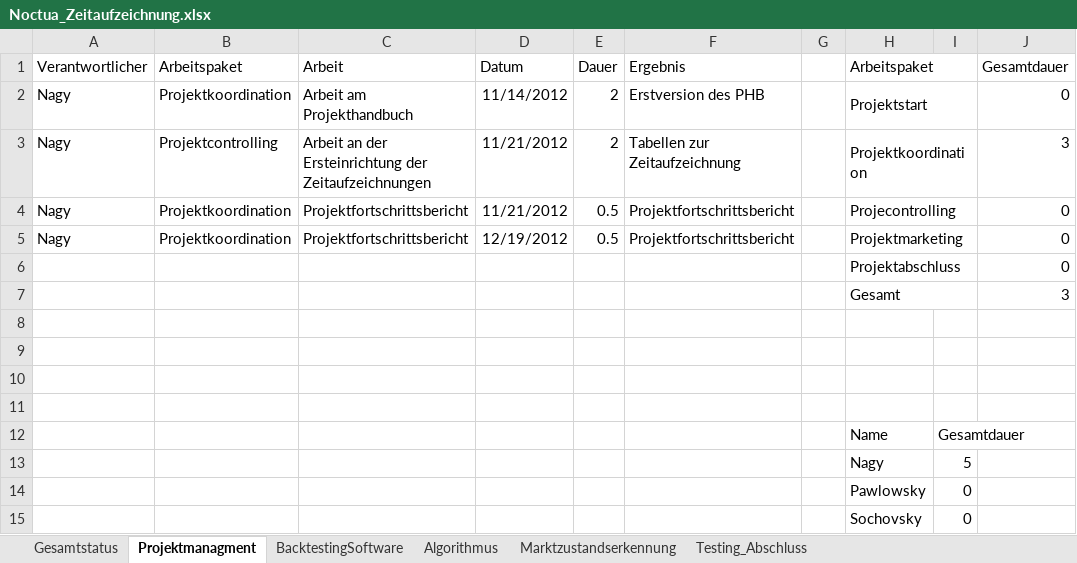
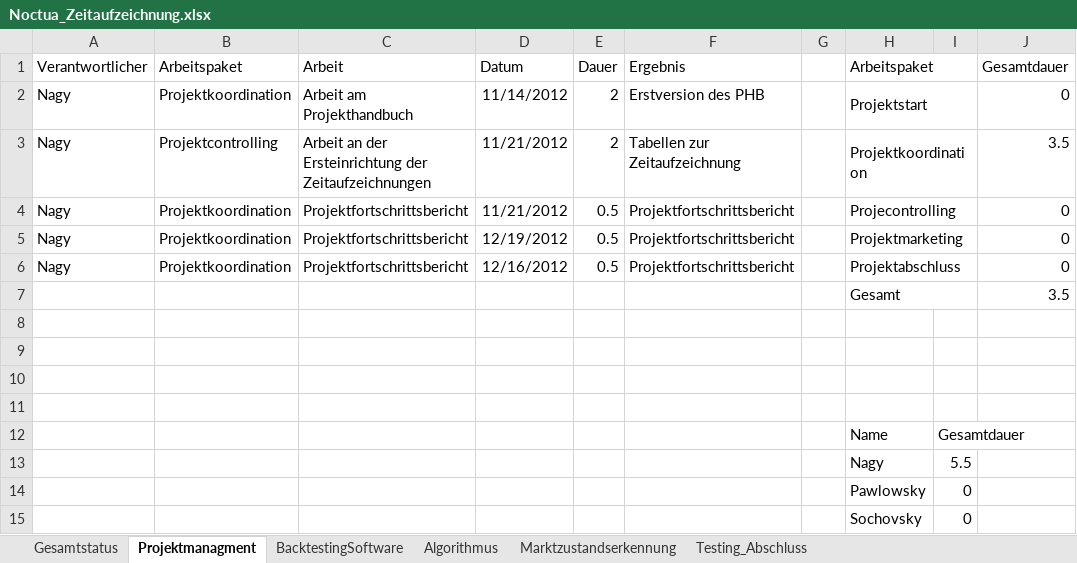
Before and after one commit to gabpaw987/Noctua, an Excel workbook: Dokumentation/Noctua_Zeitaufzeichnung.xlsx, sheet Projektmanagment, drawn as a sheet; values as stored, in another font and other column widths than the file's, no borders; removed rows and columns are numbered as before the commit, all else as after; the diff names each change by its address in the sheet, - before the commit and + after, or states it on an @@ line.

Commit message:
Zeitaufzeichnungen aktualisiert

```diff
--- a/Dokumentation/Noctua_Zeitaufzeichnung.xlsx (sheet Projektmanagment)
+++ b/Dokumentation/Noctua_Zeitaufzeichnung.xlsx (sheet Projektmanagment)
-J3 (Gesamtdauer): 3
+J3 (Gesamtdauer): 3.5
-row 6:  |  |  |  |  |  |  | Projektabschluss |  | 0
-row 7:  |  |  |  |  |  |  | Gesamt |  | 3
+row 6: Nagy | Projektkoordination | Projektfortschrittsbericht | 12/16/2012 | 0.5 | Projektfortschrittsbericht |  | Projektabschluss |  | 0
+row 7:  |  |  |  |  |  |  | Gesamt |  | 3.5
-I13: 5
+I13: 5.5
```
Also changed, not shown: sheet BacktestingSoftware, sheet Gesamtstatus, charts or pictures.
